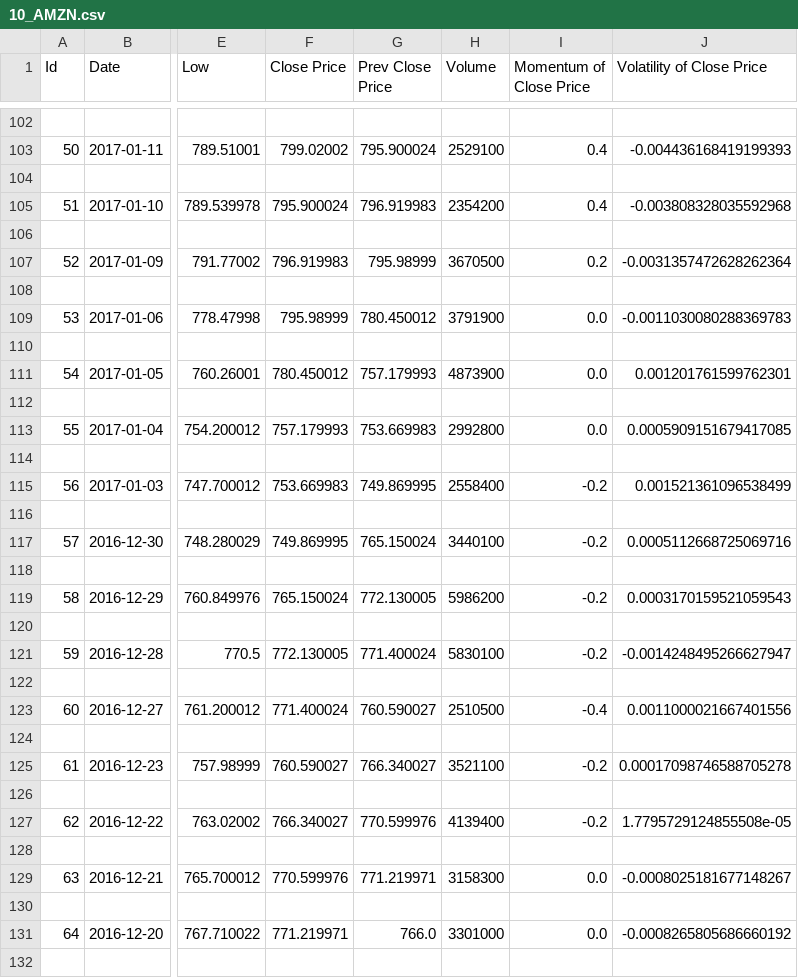
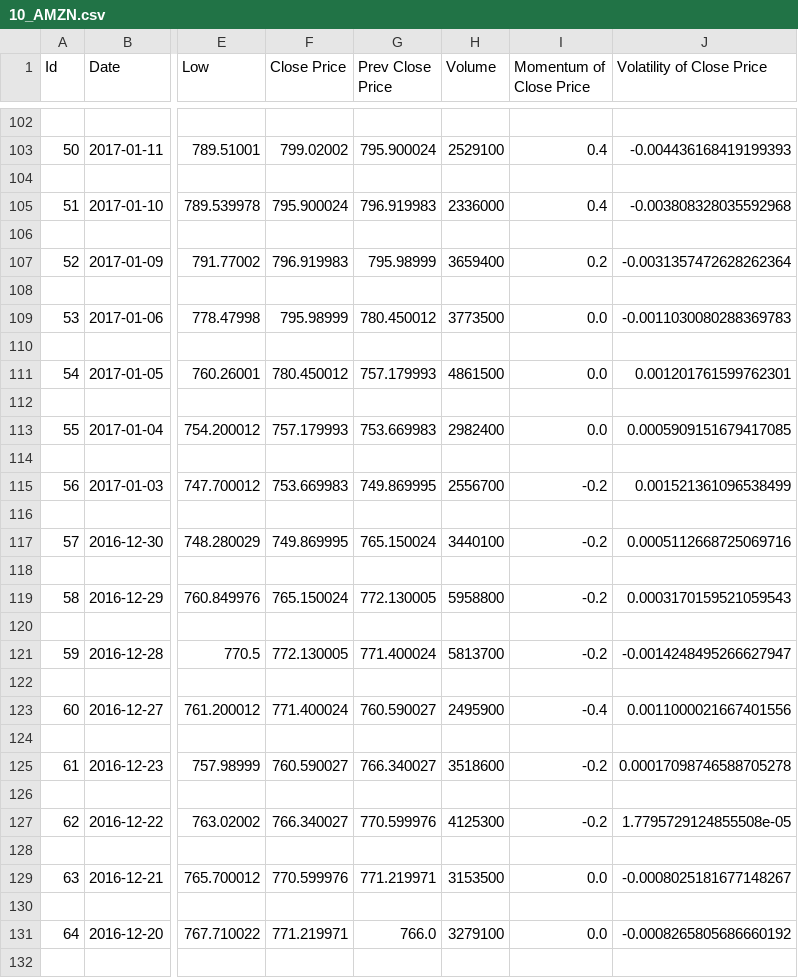
Before and after one commit to jaiprajapati3/Stock-Market-Prediction, a CSV file: FEATURES/features/10_AMZN.csv, drawn as a sheet; only a part is shown, gaps mark what is left out; the diff covers the shown part only; the diff names each change by its address in the sheet, - before the commit and + after, or states it on an @@ line.

```diff
--- a/FEATURES/features/10_AMZN.csv
+++ b/FEATURES/features/10_AMZN.csv
-H105 (Volume): 2354200
+H105 (Volume): 2336000
-H107 (Volume): 3670500
+H107 (Volume): 3659400
-H109 (Volume): 3791900
+H109 (Volume): 3773500
-H111 (Volume): 4873900
+H111 (Volume): 4861500
-H113 (Volume): 2992800
+H113 (Volume): 2982400
-H115 (Volume): 2558400
+H115 (Volume): 2556700
-H119 (Volume): 5986200
+H119 (Volume): 5958800
-H121 (Volume): 5830100
+H121 (Volume): 5813700
-H123 (Volume): 2510500
+H123 (Volume): 2495900
-H125 (Volume): 3521100
+H125 (Volume): 3518600
-H127 (Volume): 4139400
+H127 (Volume): 4125300
-H129 (Volume): 3158300
+H129 (Volume): 3153500
-H131 (Volume): 3301000
+H131 (Volume): 3279100
```
Also changed, not shown: 36 edited cells elsewhere in this file, FEATURES/data/FB.csv, FEATURES/features/10_FB.csv, 15 other files.
